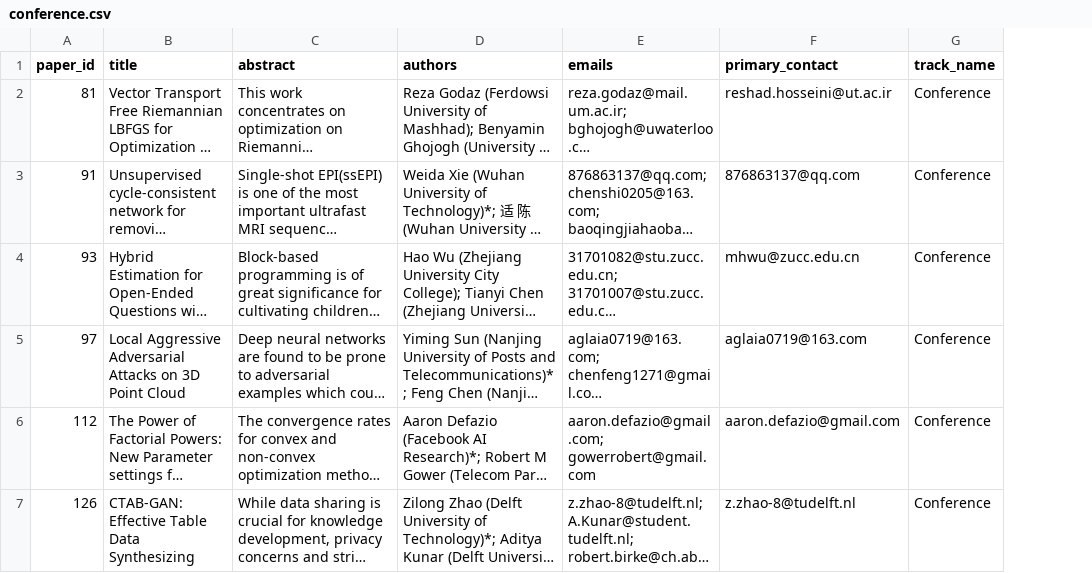
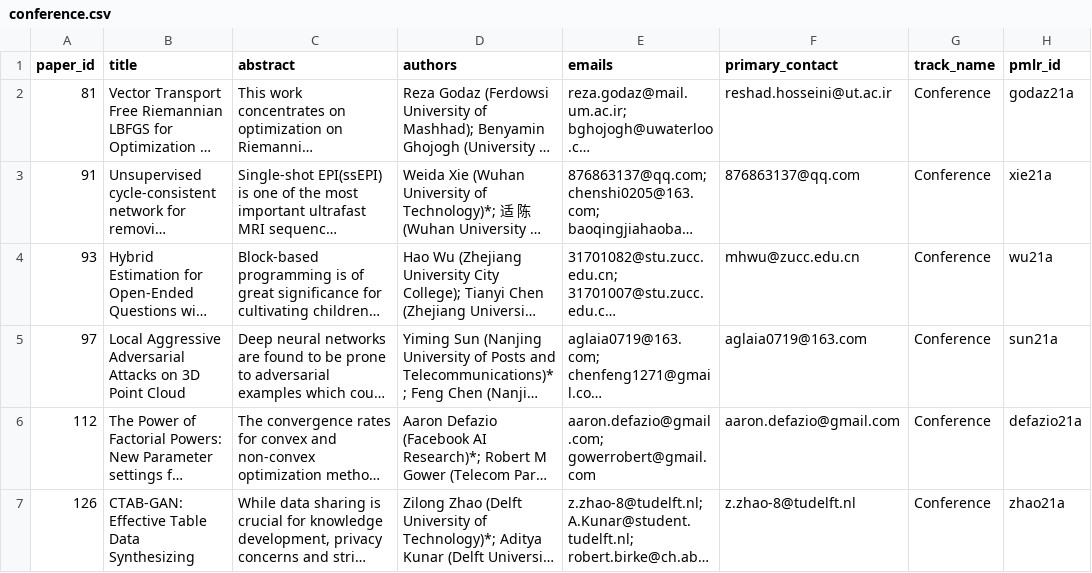
Before and after one commit to acml-conf/acml2021, a CSV file: _data/papers/conference.csv, drawn as a sheet; only a part is shown; long unchanged cells end in …; the diff covers the shown part only; the diff names each change by its address in the sheet, - before the commit and + after, or states it on an @@ line.

Commit message:
Add slideslive presentation link and set the correct conference volume url

```diff
--- a/_data/papers/conference.csv
+++ b/_data/papers/conference.csv
+column H (pmlr_id), rows 2-7: godaz21a | xie21a | wu21a | sun21a | defazio21a | zhao21a
```
Also changed, not shown: 4 edited cells elsewhere in this file, _data/papers/journal.csv, 4 other files.
